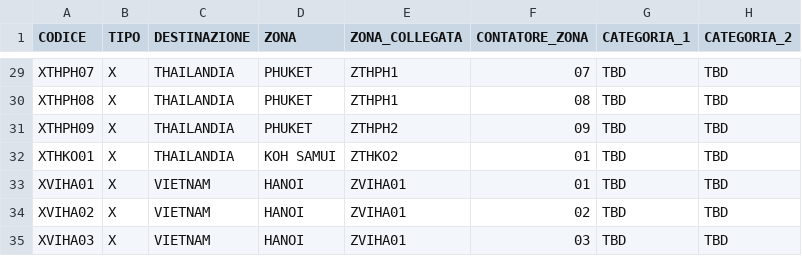
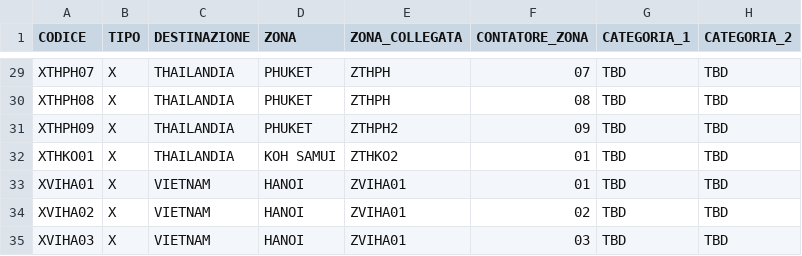
Before and after one commit to SBAM-soft/trave-crew-v.2, a CSV file: public/data/esperienze_tech.csv, drawn as a sheet; only a part is shown, gaps mark what is left out; the diff covers the shown part only; the diff names each change by its address in the sheet, - before the commit and + after, or states it on an @@ line.

```diff
--- a/public/data/esperienze_tech.csv
+++ b/public/data/esperienze_tech.csv
-E29:E30 (ZONA_COLLEGATA): ZTHPH1
+E29:E30 (ZONA_COLLEGATA): ZTHPH
```
Also changed, not shown: 27 edited cells elsewhere in this file.
